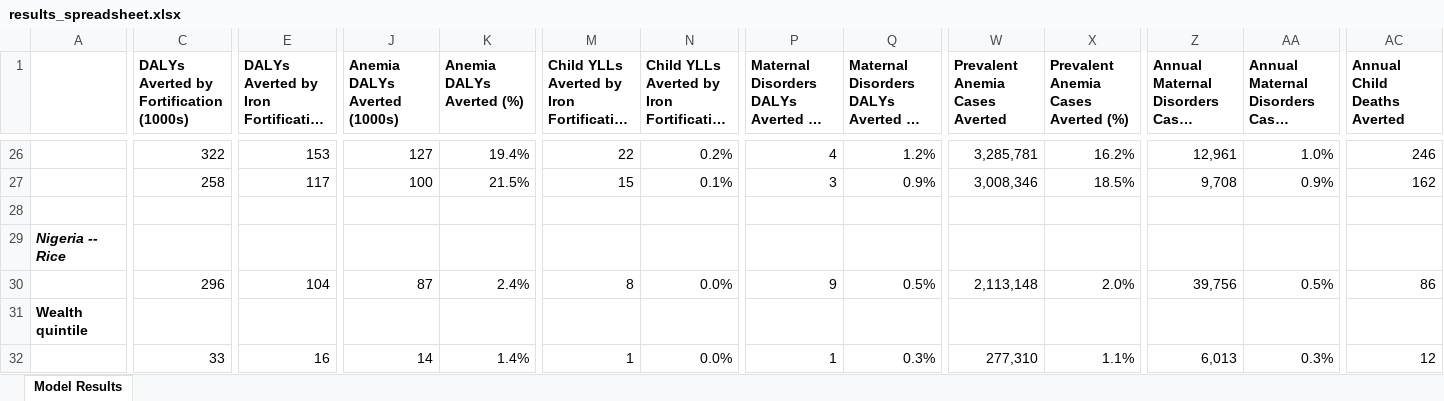
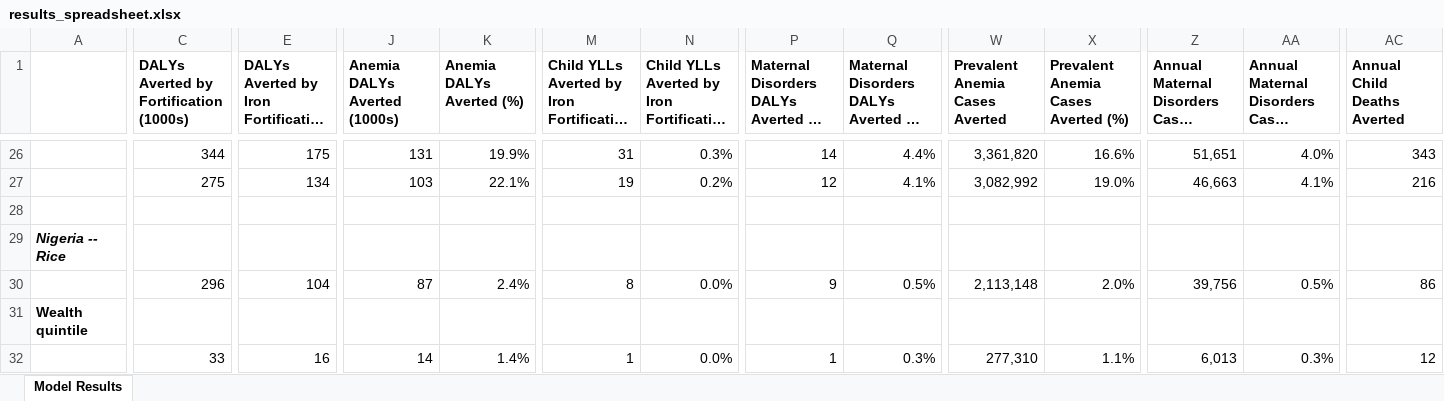
Before and after one commit to ihmeuw/vivarium_gates_lsff_2026, an Excel workbook: legacy/vivarium_gates_lsff_by_wealth_quintile/5000_analyze_results/results_spreadsheet.xlsx, sheet Model Results, drawn as a sheet; only a part is shown, gaps mark what is left out; long unchanged cells end in …; values as stored, in another font and other column widths than the file's, no borders; the diff covers the shown part only; the diff names each change by its address in the sheet, - before the commit and + after, or states it on an @@ line.

```diff
--- a/legacy/vivarium_gates_lsff_by_wealth_quintile/5000_analyze_results/results_spreadsheet.xlsx (sheet Model Results)
+++ b/legacy/vivarium_gates_lsff_by_wealth_quintile/5000_analyze_results/results_spreadsheet.xlsx (sheet Model Results)
-C26: 322
+C26: 344
-E26: 153
+E26: 175
-J26 (Anemia DALYs Averted (1000s)): 127
+J26 (Anemia DALYs Averted (1000s)): 131
-K26 (Anemia DALYs Averted (%)): 19.4%
+K26 (Anemia DALYs Averted (%)): 19.9%
-M26: 22
+M26: 31
-N26: 0.2%
+N26: 0.3%
-P26: 4
+P26: 14
-Q26: 1.2%
+Q26: 4.4%
-W26 (Prevalent Anemia Cases Averted): 3,285,781
+W26 (Prevalent Anemia Cases Averted): 3,361,820
-X26: 16.2%
+X26: 16.6%
-Z26: 12,961
+Z26: 51,651
-AA26: 1.0%
+AA26: 4.0%
-AC26 (Annual Child Deaths Averted): 246
+AC26 (Annual Child Deaths Averted): 343
-C27: 258
+C27: 275
-E27: 117
+E27: 134
-J27 (Anemia DALYs Averted (1000s)): 100
+J27 (Anemia DALYs Averted (1000s)): 103
-K27 (Anemia DALYs Averted (%)): 21.5%
+K27 (Anemia DALYs Averted (%)): 22.1%
-M27: 15
+M27: 19
-N27: 0.1%
+N27: 0.2%
-P27: 3
+P27: 12
-Q27: 0.9%
+Q27: 4.1%
-W27 (Prevalent Anemia Cases Averted): 3,008,346
+W27 (Prevalent Anemia Cases Averted): 3,082,992
-X27: 18.5%
+X27: 19.0%
-Z27: 9,708
+Z27: 46,663
-AA27: 0.9%
+AA27: 4.1%
-AC27 (Annual Child Deaths Averted): 162
+AC27 (Annual Child Deaths Averted): 216
```
Also changed, not shown: 57 edited cells elsewhere in this sheet, 20 other files.
